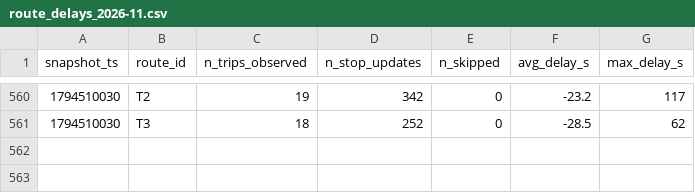
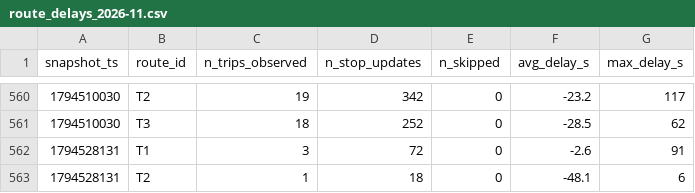
Before and after one commit to taharachedi/smart-mobility-lemans, a CSV file: data/history/route_delays_2026-11.csv, drawn as a sheet; only a part is shown, gaps mark what is left out; the diff names each change by its address in the sheet, - before the commit and + after, or states it on an @@ line.

```diff
--- a/data/history/route_delays_2026-11.csv
+++ b/data/history/route_delays_2026-11.csv
+row 562: 1794528131 | T1 | 3 | 72 | 0 | -2.6 | 91
+row 563: 1794528131 | T2 | 1 | 18 | 0 | -48.1 | 6
```
Also changed, not shown: 1 other file.
